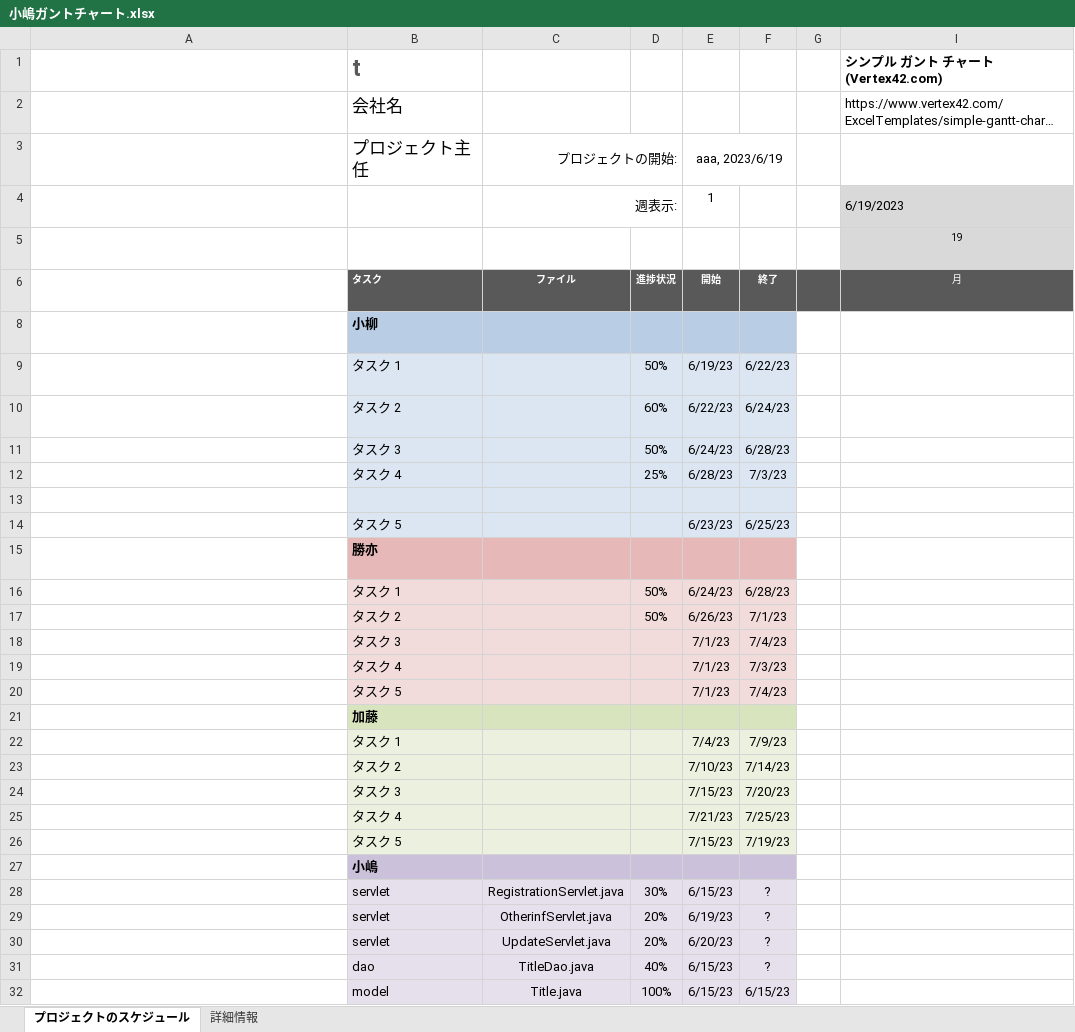
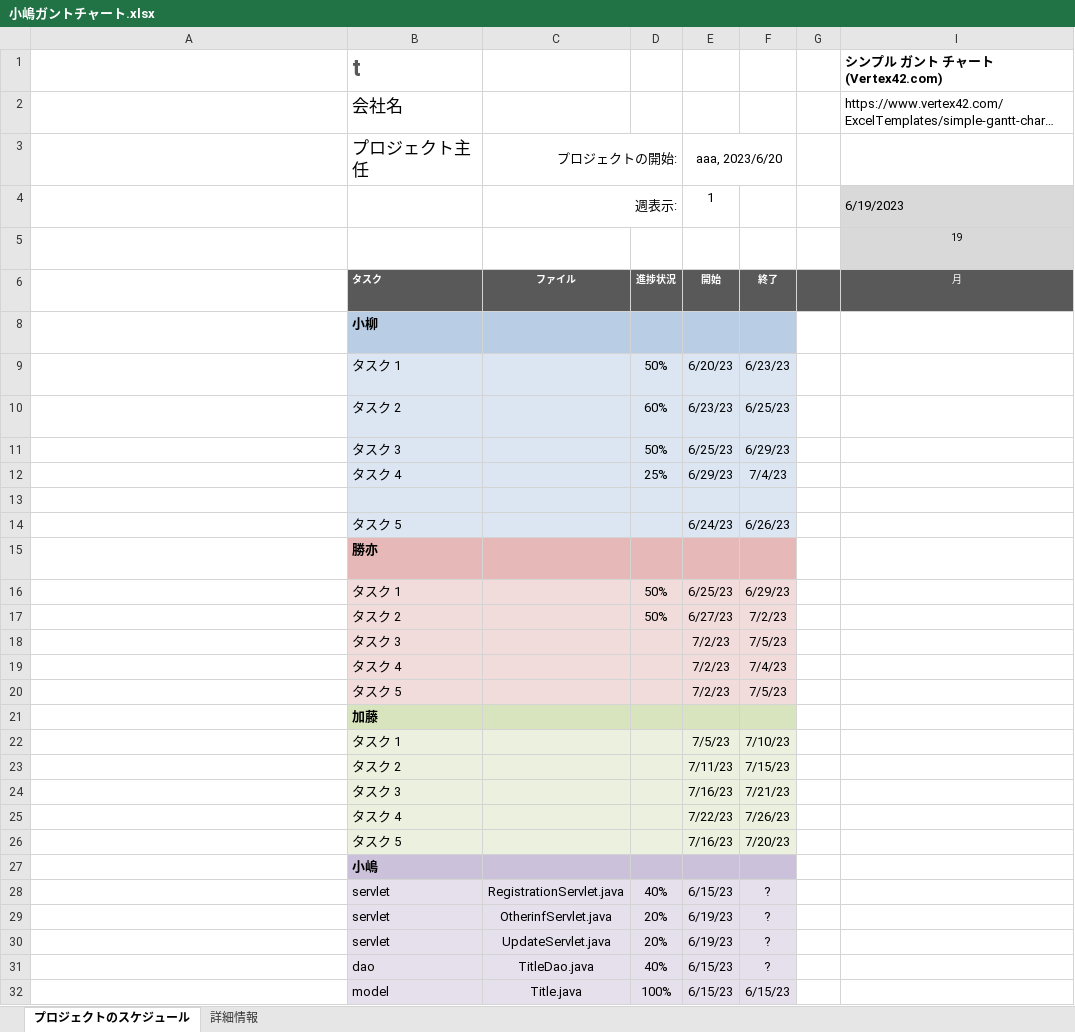
Before and after one commit to dojo2023/E-4, an Excel workbook: 共有用フォルダー/ガントチャート/小嶋ガントチャート.xlsx, sheet プロジェクトのスケジュール, drawn as a sheet; only a part is shown; long unchanged cells end in …; values as stored, in another font and other column widths than the file's, no borders; conditional formats not drawn; the diff covers the shown part only; the diff names each change by its address in the sheet, - before the commit and + after, or states it on an @@ line.

Commit message:
Update 小嶋ガントチャート.xlsx

```diff
--- a/共有用フォルダー/ガントチャート/小嶋ガントチャート.xlsx (sheet プロジェクトのスケジュール)
+++ b/共有用フォルダー/ガントチャート/小嶋ガントチャート.xlsx (sheet プロジェクトのスケジュール)
-E3: aaa, 2023/6/19
+E3: aaa, 2023/6/20
-E9: 6/19/23
+E9: 6/20/23
-F9: 6/22/23
+F9: 6/23/23
-E10: 6/22/23
+E10: 6/23/23
-F10: 6/24/23
+F10: 6/25/23
-E11: 6/24/23
+E11: 6/25/23
-F11: 6/28/23
+F11: 6/29/23
-E12: 6/28/23
+E12: 6/29/23
-F12: 7/3/23
+F12: 7/4/23
-E14: 6/23/23
+E14: 6/24/23
-F14: 6/25/23
+F14: 6/26/23
-E16: 6/24/23
+E16: 6/25/23
-F16: 6/28/23
+F16: 6/29/23
-E17: 6/26/23
+E17: 6/27/23
-F17: 7/1/23
+F17: 7/2/23
-E18:E20: 7/1/23
+E18:E20: 7/2/23
-F18: 7/4/23
+F18: 7/5/23
-F19: 7/3/23
+F19: 7/4/23
-F20: 7/4/23
+F20: 7/5/23
-E22: 7/4/23
+E22: 7/5/23
-F22: 7/9/23
+F22: 7/10/23
-E23: 7/10/23
+E23: 7/11/23
-F23: 7/14/23
+F23: 7/15/23
-E24: 7/15/23
+E24: 7/16/23
-F24: 7/20/23
+F24: 7/21/23
-E25: 7/21/23
+E25: 7/22/23
-F25: 7/25/23
+F25: 7/26/23
-E26: 7/15/23
+E26: 7/16/23
-F26: 7/19/23
+F26: 7/20/23
-D28: 30%
+D28: 40%
-E30: 6/20/23
+E30: 6/19/23
```
Also changed, not shown: 1 edited cell elsewhere in this sheet.
